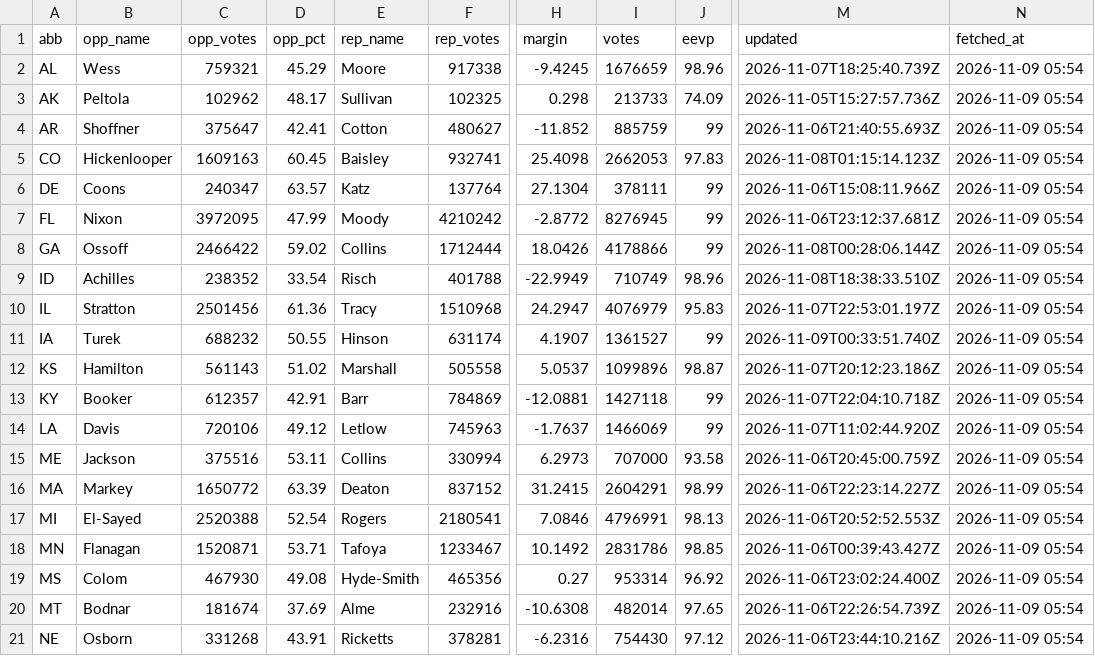
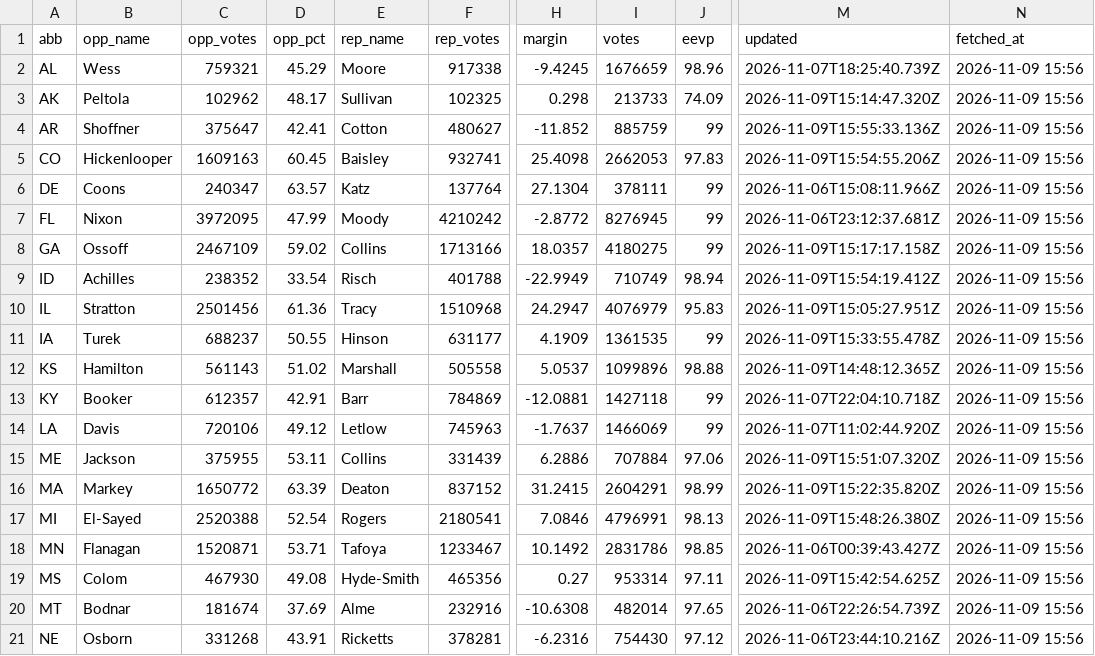
Before and after one commit to KeepTheOutliers/margin-of-error, a CSV file: data/results_2026.csv, drawn as a sheet; only a part is shown, gaps mark what is left out; the diff covers the shown part only; the diff names each change by its address in the sheet, - before the commit and + after, or states it on an @@ line.

```diff
--- a/data/results_2026.csv
+++ b/data/results_2026.csv
-N2:N21 (fetched_at): 2026-11-09 05:54
+N2:N21 (fetched_at): 2026-11-09 15:56
-M3 (updated): 2026-11-05T15:27:57.736Z
+M3 (updated): 2026-11-09T15:14:47.320Z
-M4 (updated): 2026-11-06T21:40:55.693Z
+M4 (updated): 2026-11-09T15:55:33.136Z
-M5 (updated): 2026-11-08T01:15:14.123Z
+M5 (updated): 2026-11-09T15:54:55.206Z
-C8 (opp_votes): 2466422
+C8 (opp_votes): 2467109
-F8 (rep_votes): 1712444
+F8 (rep_votes): 1713166
-H8 (margin): 18.0426
+H8 (margin): 18.0357
-I8 (votes): 4178866
+I8 (votes): 4180275
-M8 (updated): 2026-11-08T00:28:06.144Z
+M8 (updated): 2026-11-09T15:17:17.158Z
-J9 (eevp): 98.96
+J9 (eevp): 98.94
-M9 (updated): 2026-11-08T18:38:33.510Z
+M9 (updated): 2026-11-09T15:54:19.412Z
-M10 (updated): 2026-11-07T22:53:01.197Z
+M10 (updated): 2026-11-09T15:05:27.951Z
-C11 (opp_votes): 688232
+C11 (opp_votes): 688237
-F11 (rep_votes): 631174
+F11 (rep_votes): 631177
-H11 (margin): 4.1907
+H11 (margin): 4.1909
-I11 (votes): 1361527
+I11 (votes): 1361535
-M11 (updated): 2026-11-09T00:33:51.740Z
+M11 (updated): 2026-11-09T15:33:55.478Z
-J12 (eevp): 98.87
+J12 (eevp): 98.88
-M12 (updated): 2026-11-07T20:12:23.186Z
+M12 (updated): 2026-11-09T14:48:12.365Z
-C15 (opp_votes): 375516
+C15 (opp_votes): 375955
-F15 (rep_votes): 330994
+F15 (rep_votes): 331439
-H15 (margin): 6.2973
+H15 (margin): 6.2886
-I15 (votes): 707000
+I15 (votes): 707884
-J15 (eevp): 93.58
+J15 (eevp): 97.06
-M15 (updated): 2026-11-06T20:45:00.759Z
+M15 (updated): 2026-11-09T15:51:07.320Z
-M16 (updated): 2026-11-06T22:23:14.227Z
+M16 (updated): 2026-11-09T15:22:35.820Z
-M17 (updated): 2026-11-06T20:52:52.553Z
+M17 (updated): 2026-11-09T15:48:26.380Z
-J19 (eevp): 96.92
+J19 (eevp): 97.11
-M19 (updated): 2026-11-06T23:02:24.400Z
+M19 (updated): 2026-11-09T15:42:54.625Z
```
Also changed, not shown: 44 edited cells elsewhere in this file.
